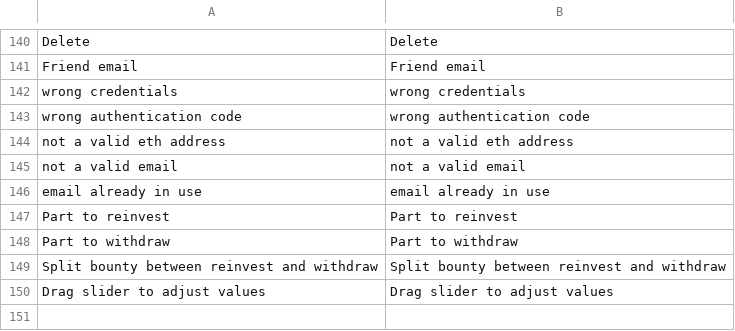
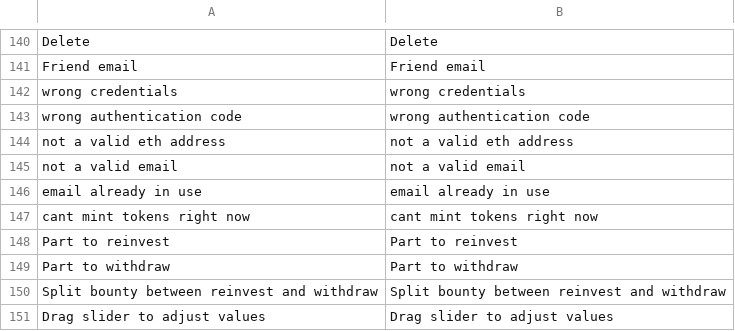
Before and after one commit to aliimran84/cryptaur-web-server, a CSV file: core/engine/translations/en.csv, drawn as a sheet; only a part is shown, gaps mark what is left out; the diff names each change by its address in the sheet, - before the commit and + after, or states it on an @@ line.

```diff
--- a/core/engine/translations/en.csv
+++ b/core/engine/translations/en.csv
+row 147: cant mint tokens right now | cant mint tokens right now
```
Also changed, not shown: core/engine/translations/ru.csv.
